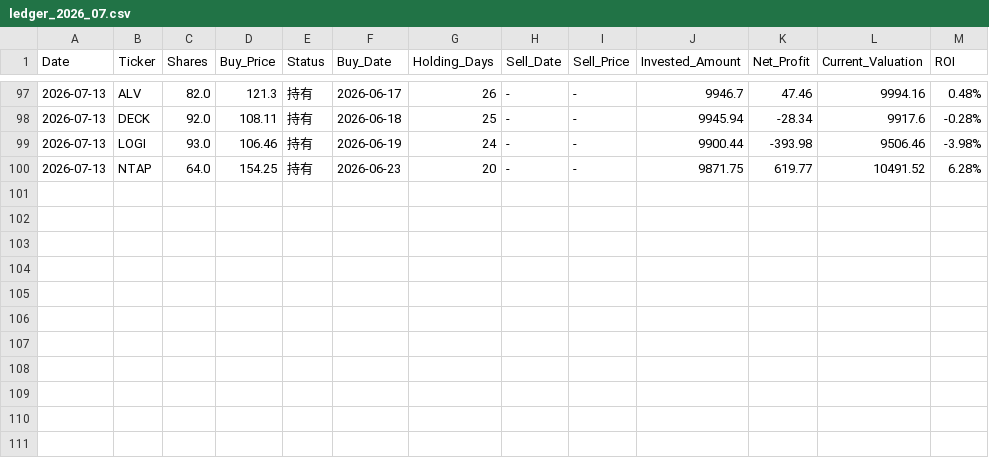
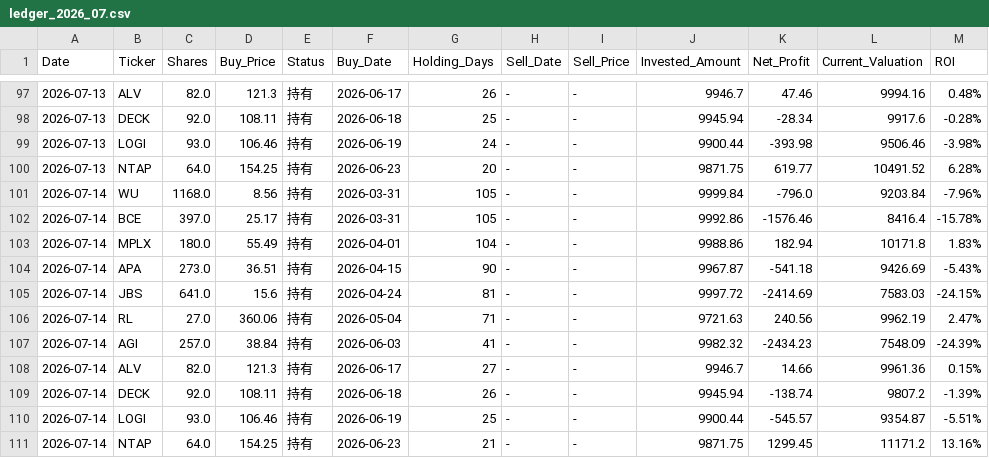
Before and after one commit to RayD-123/micro-quant-simulator, a CSV file: history_database/ledger_2026_07.csv, drawn as a sheet; only a part is shown, gaps mark what is left out.

```diff
--- a/history_database/ledger_2026_07.csv
+++ b/history_database/ledger_2026_07.csv
@@ -100 +100,12 @@
 2026-07-13,NTAP,64.0,154.25,持有,2026-06-23,20,-,-,9871.75,619.77,10491.52,6.28%
+2026-07-14,WU,1168.0,8.56,持有,2026-03-31,105,-,-,9999.84,-796.0,9203.84,-7.96%
+2026-07-14,BCE,397.0,25.17,持有,2026-03-31,105,-,-,9992.86,-1576.46,8416.4,-15.78%
+2026-07-14,MPLX,180.0,55.49,持有,2026-04-01,104,-,-,9988.86,182.94,10171.8,1.83%
+2026-07-14,APA,273.0,36.51,持有,2026-04-15,90,-,-,9967.87,-541.18,9426.69,-5.43%
+2026-07-14,JBS,641.0,15.6,持有,2026-04-24,81,-,-,9997.72,-2414.69,7583.03,-24.15%
+2026-07-14,RL,27.0,360.06,持有,2026-05-04,71,-,-,9721.63,240.56,9962.19,2.47%
+2026-07-14,AGI,257.0,38.84,持有,2026-06-03,41,-,-,9982.32,-2434.23,7548.09,-24.39%
+2026-07-14,ALV,82.0,121.3,持有,2026-06-17,27,-,-,9946.7,14.66,9961.36,0.15%
+2026-07-14,DECK,92.0,108.11,持有,2026-06-18,26,-,-,9945.94,-138.74,9807.2,-1.39%
+2026-07-14,LOGI,93.0,106.46,持有,2026-06-19,25,-,-,9900.44,-545.57,9354.87,-5.51%
+2026-07-14,NTAP,64.0,154.25,持有,2026-06-23,21,-,-,9871.75,1299.45,11171.2,13.16%
```
Also changed, not shown: daily_equity.csv, 3 other files.
